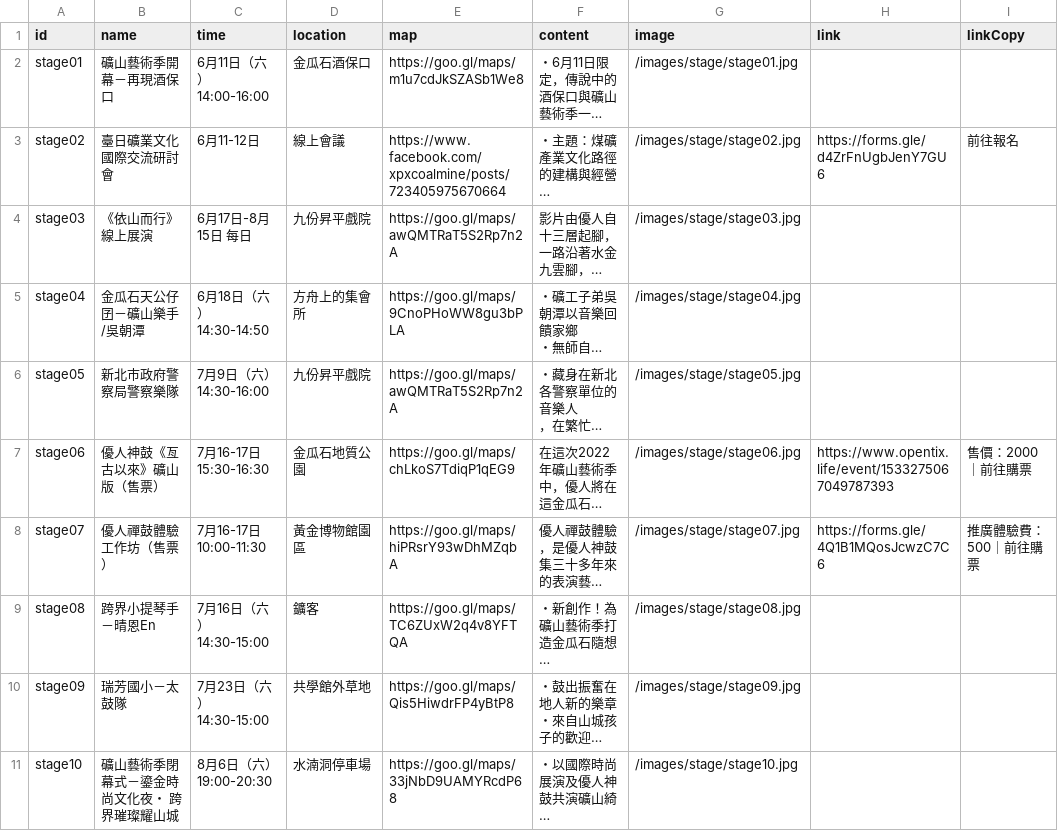
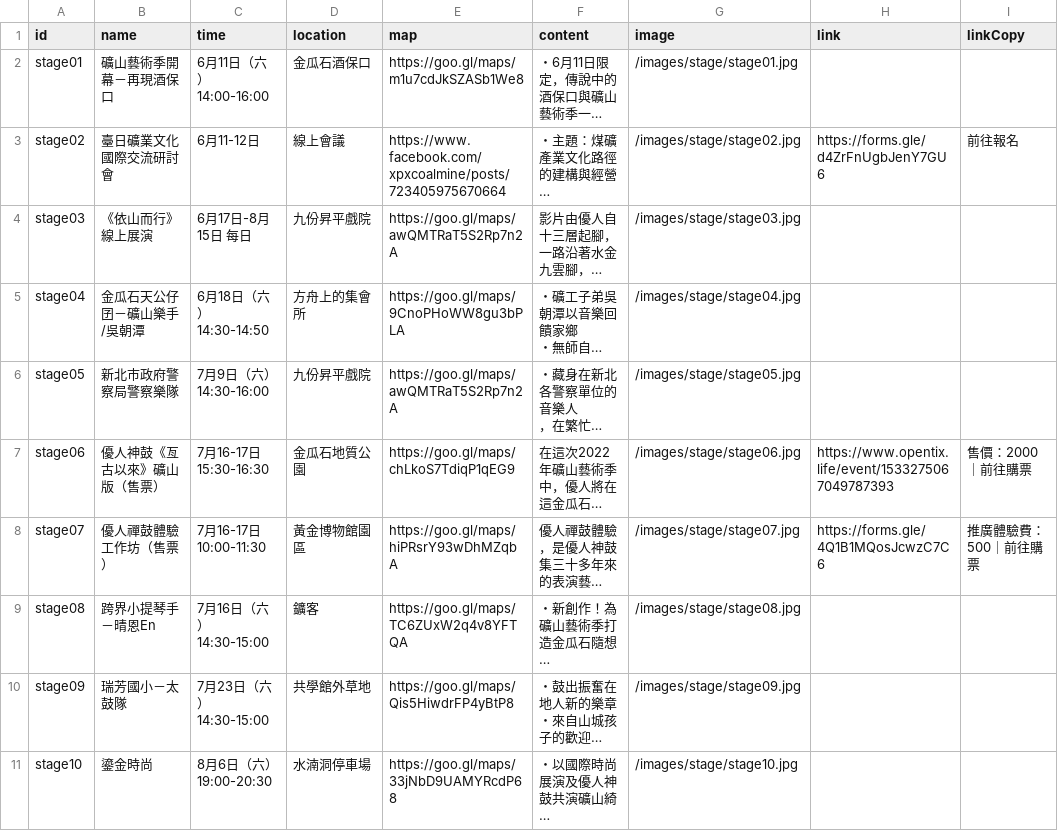
Before and after one commit to indexhui/mineartfestival, a CSV file: src/assets/csv/stage.csv, drawn as a sheet; long unchanged cells end in …; the diff names each change by its address in the sheet, - before the commit and + after, or states it on an @@ line.

Commit message:
stage card update

```diff
--- a/src/assets/csv/stage.csv
+++ b/src/assets/csv/stage.csv
-B11 (name): 礦山藝術季閉幕式－鎏金時尚文化夜・ 跨界璀璨耀山城
+B11 (name): 鎏金時尚
```
